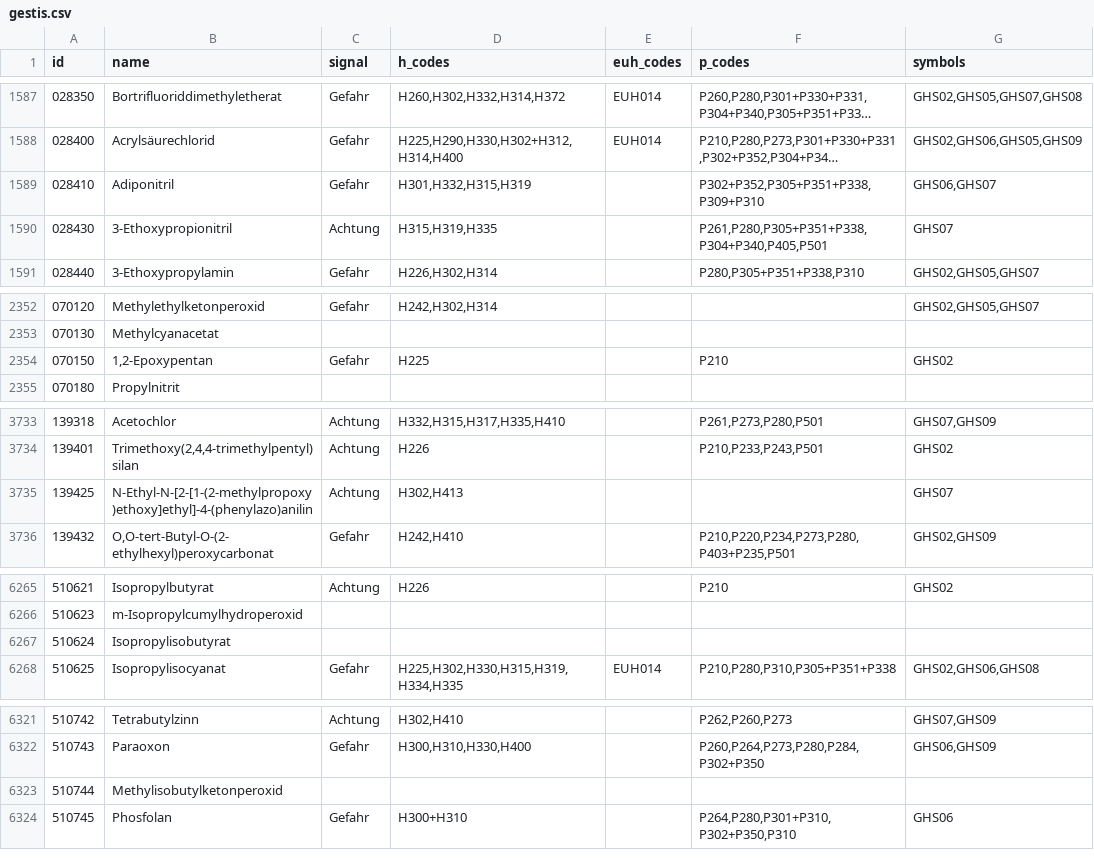
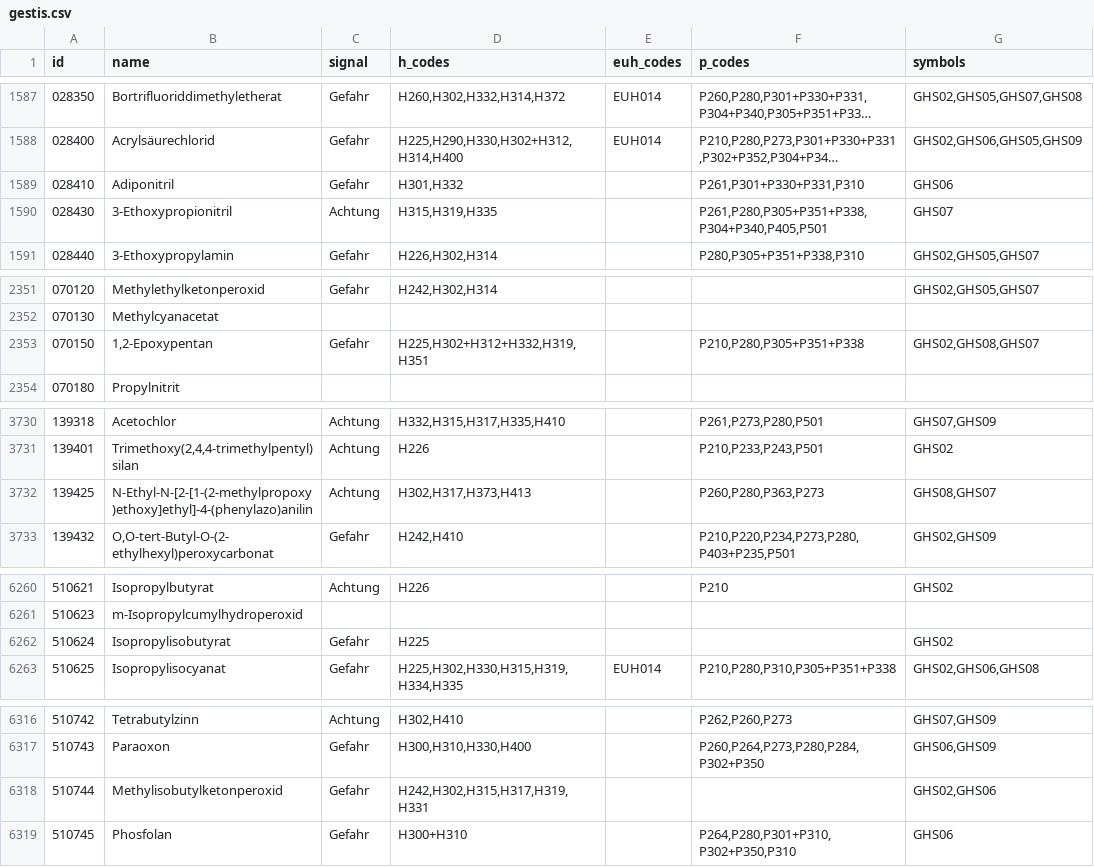
Before and after one commit to 1-Byte/GESTIS, a CSV file: gestis.csv, drawn as a sheet; only a part is shown, gaps mark what is left out; long unchanged cells end in …; addresses are those after the commit; the diff covers the shown part only; the diff names each change by its address in the sheet, - before the commit and + after, or states it on an @@ line.

```diff
--- a/gestis.csv
+++ b/gestis.csv
-D1589 (h_codes): H301,H332,H315,H319
+D1589 (h_codes): H301,H332
-F1589 (p_codes): P302+P352,P305+P351+P338,P309+P310
+F1589 (p_codes): P261,P301+P330+P331,P310
-G1589 (symbols): GHS06,GHS07
+G1589 (symbols): GHS06
-D2353 (h_codes): H225
+D2353 (h_codes): H225,H302+H312+H332,H319,H351
-F2353 (p_codes): P210
+F2353 (p_codes): P210,P280,P305+P351+P338
-G2353 (symbols): GHS02
+G2353 (symbols): GHS02,GHS08,GHS07
-D3732 (h_codes): H302,H413
+D3732 (h_codes): H302,H317,H373,H413
-F3732 (p_codes): (empty)
+F3732 (p_codes): P260,P280,P363,P273
-G3732 (symbols): GHS07
+G3732 (symbols): GHS08,GHS07
-C6262 (signal): (empty)
+C6262 (signal): Gefahr
-D6262 (h_codes): (empty)
+D6262 (h_codes): H225
-G6262 (symbols): (empty)
+G6262 (symbols): GHS02
-C6318 (signal): (empty)
+C6318 (signal): Gefahr
-D6318 (h_codes): (empty)
+D6318 (h_codes): H242,H302,H315,H317,H319,H331
-G6318 (symbols): (empty)
+G6318 (symbols): GHS02,GHS06
```
Also changed, not shown: 1 added row, 6 removed rows and 31 edited cells elsewhere in this file.
